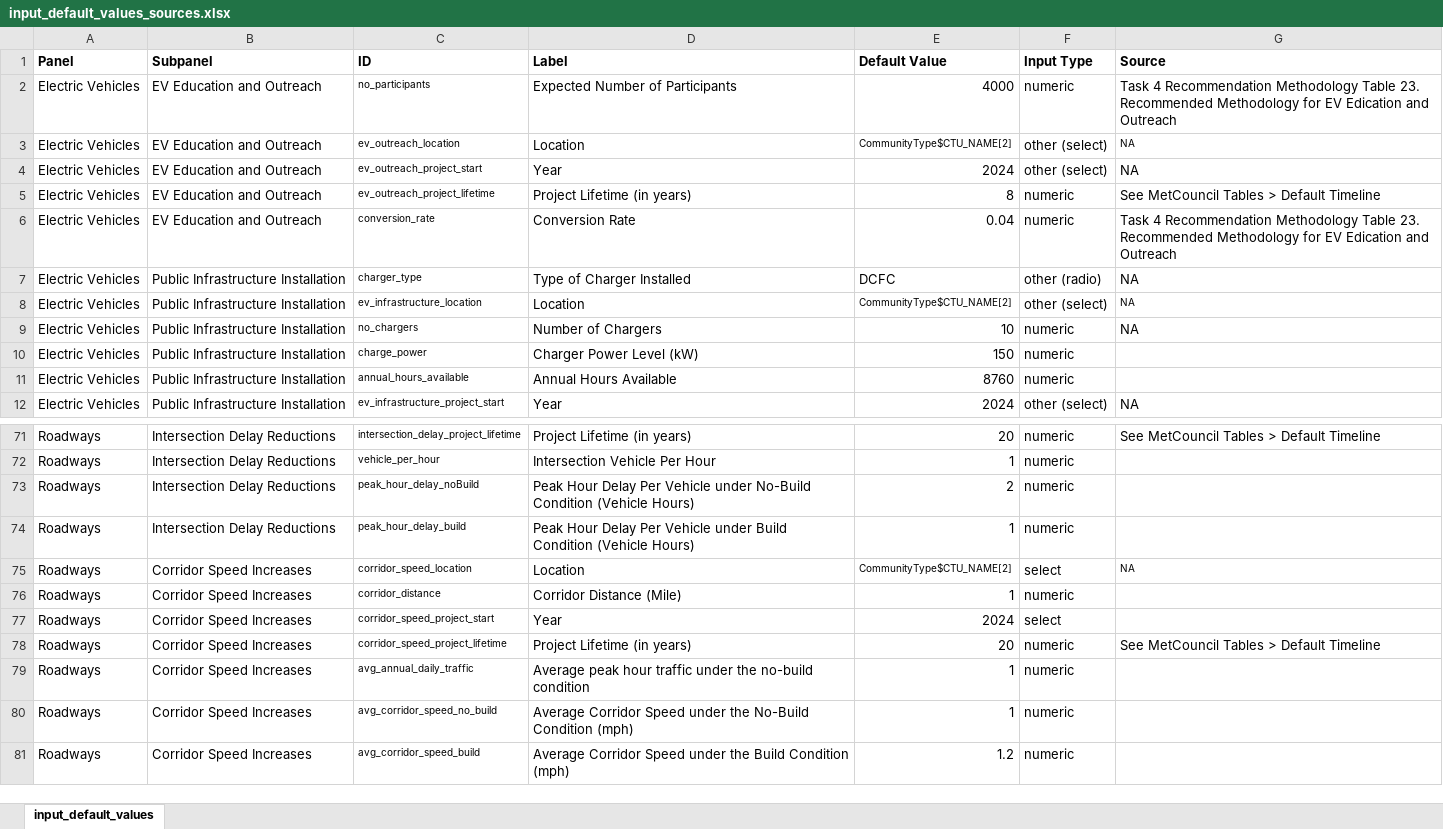
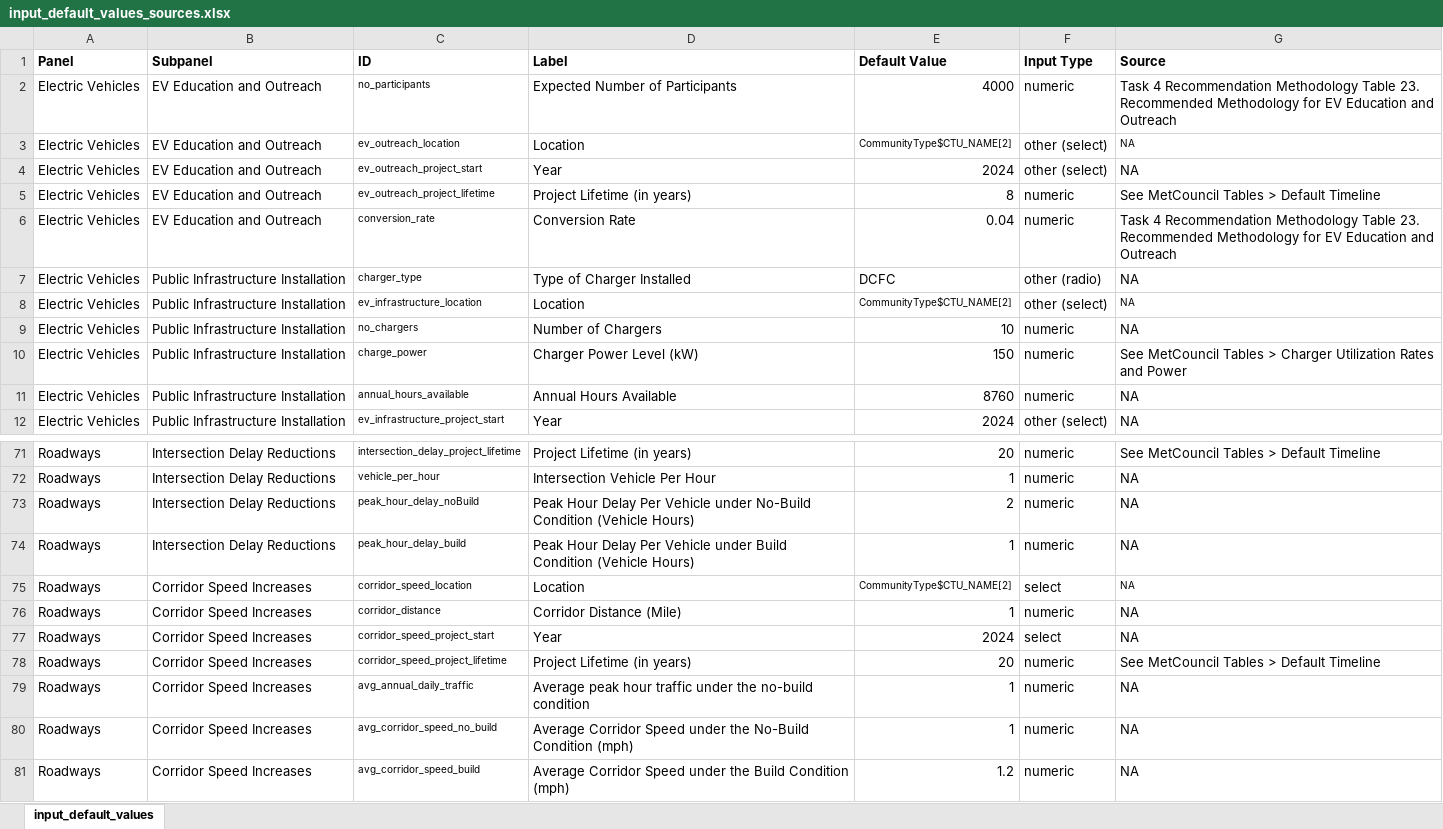
Before and after one commit to Metropolitan-Council/climate-multimodal-measures, an Excel workbook: data/raw data/input_default_values_sources.xlsx, sheet input_default_values, drawn as a sheet; only a part is shown, gaps mark what is left out; values as stored, in another font and other column widths than the file's, no borders; the diff covers the shown part only; the diff names each change by its address in the sheet, - before the commit and + after, or states it on an @@ line.

Commit message:
source documenting

```diff
--- a/data/raw data/input_default_values_sources.xlsx (sheet input_default_values)
+++ b/data/raw data/input_default_values_sources.xlsx (sheet input_default_values)
-G2 (Source): …for EV Edication and Outreach
+G2 (Source): …for EV Education and Outreach
-G6 (Source): …for EV Edication and Outreach
+G6 (Source): …for EV Education and Outreach
-G10 (Source): (empty)
+G10 (Source): See MetCouncil Tables > Charger Utilization Rates and Power
-G11 (Source): (empty)
+G11 (Source): NA
-G72:G74 (Source): (empty)
+G72:G74 (Source): NA
-G76:G77 (Source): (empty)
+G76:G77 (Source): NA
-G79:G81 (Source): (empty)
+G79:G81 (Source): NA
```
Also changed, not shown: 41 edited cells elsewhere in this sheet.
